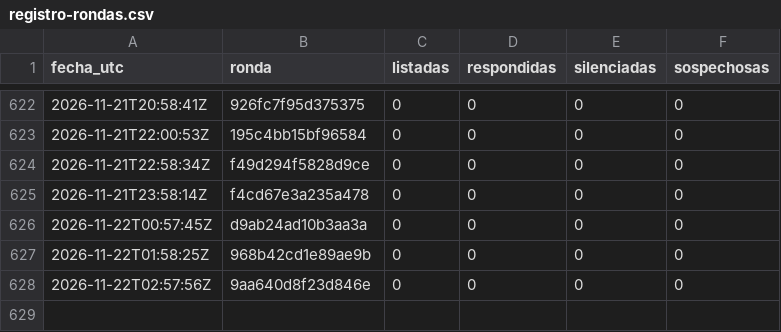
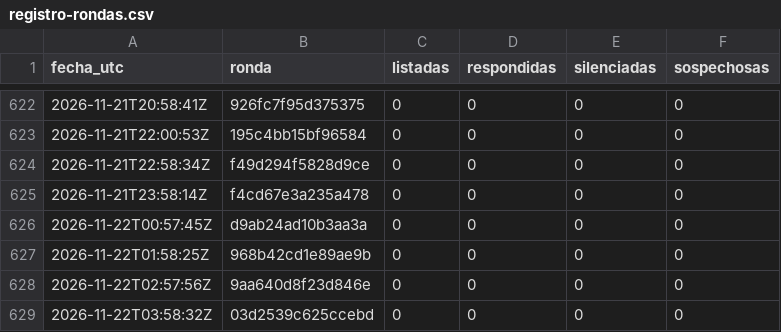
Before and after one commit to hardlypythonnmr/cpe-engine, a CSV file: earn/naos/motor/comentarios/registro-rondas.csv, drawn as a sheet; only a part is shown, gaps mark what is left out.

```diff
--- a/earn/naos/motor/comentarios/registro-rondas.csv
+++ b/earn/naos/motor/comentarios/registro-rondas.csv
@@ -628 +628,2 @@ fecha_utc,ronda,listadas,respondidas,silenciadas,sospechosas
 2026-11-22T02:57:56Z,9aa640d8f23d846e,0,0,0,0
+2026-11-22T03:58:32Z,03d2539c625ccebd,0,0,0,0
```
Also changed, not shown: earn/naos/medicion/cuota-yt.csv, earn/naos/motor/comentarios/lecturas.csv.
